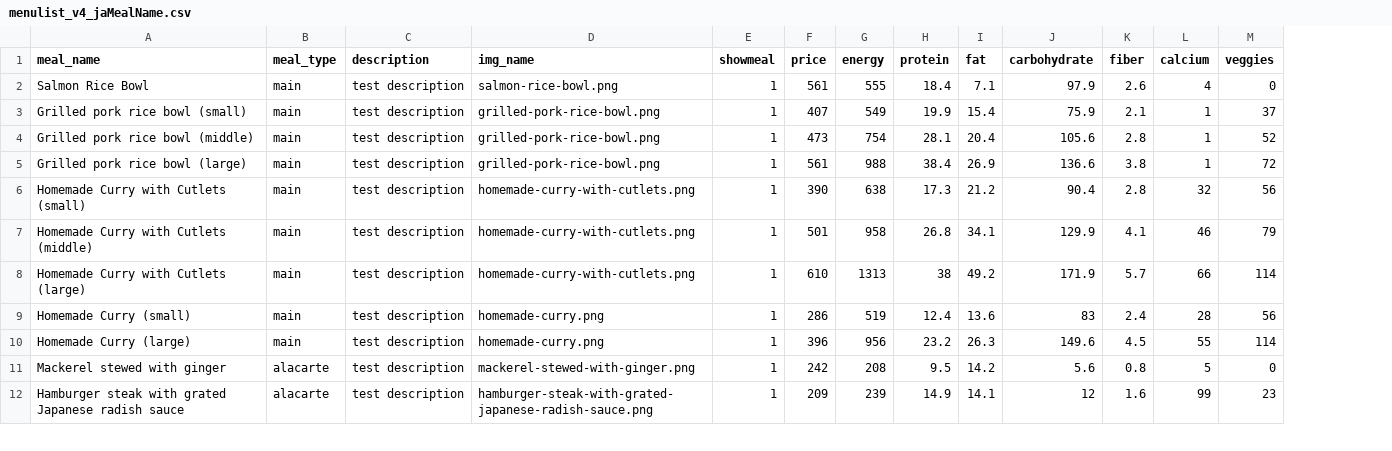
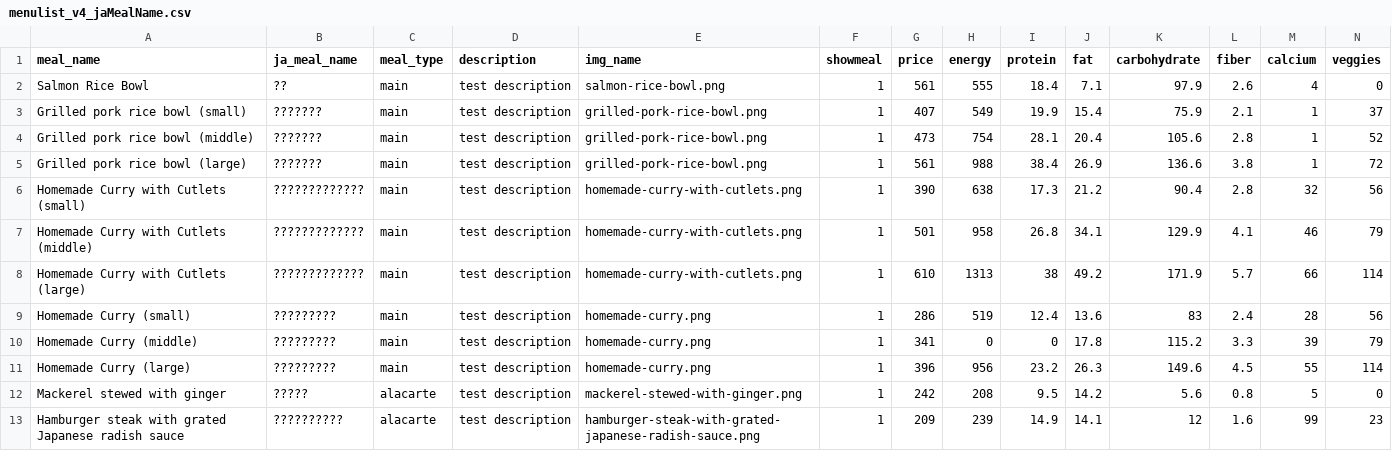
Before and after one commit to EkaSulistyawan/nutr1boost, a CSV file: cafeteria/static/assets/menulist_v4_jaMealName.csv, drawn as a sheet; only a part is shown; the diff names each change by its address in the sheet, - before the commit and + after, or states it on an @@ line.

Commit message:
Update menulist_v4_jaMealName.csv

```diff
--- a/cafeteria/static/assets/menulist_v4_jaMealName.csv
+++ b/cafeteria/static/assets/menulist_v4_jaMealName.csv
+column B (ja_meal_name), rows 2-9: ?? | ??????? | ??????? | ??????? | ????????????? | ????????????? | ????????????? | ?????????; rows 11-13: ????????? | ????? | ??????????
+row 10: Homemade Curry (middle) | ????????? | main | test description | homemade-curry.png | 1 | 341 | 0 | 0 | 17.8 | 115.2 | 3.3 | 39 | 79
```
